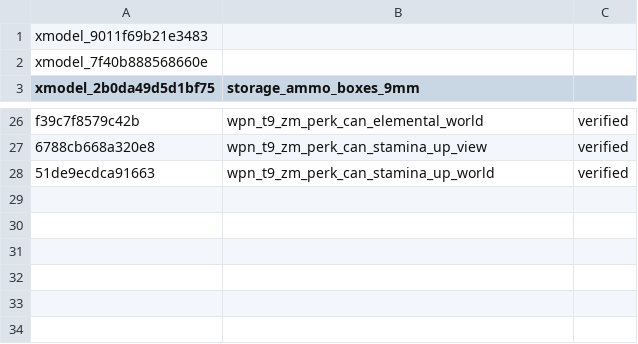
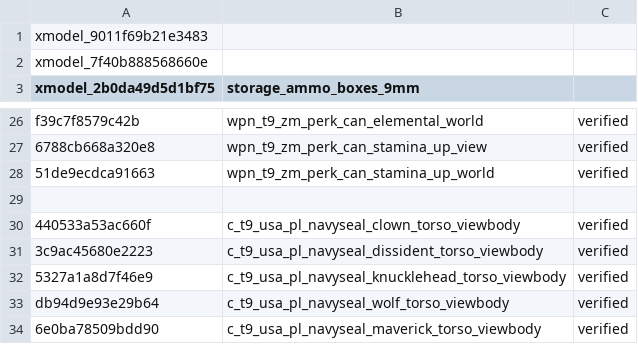
Before and after one commit to ItsNatoriousB/BlackOpsColdWar-Asset-Directory, a CSV file: _data/sorted_data.csv, drawn as a sheet; only a part is shown, gaps mark what is left out; the diff names each change by its address in the sheet, - before the commit and + after, or states it on an @@ line.

```diff
--- a/_data/sorted_data.csv
+++ b/_data/sorted_data.csv
+row 29: (empty)
+row 30: 440533a53ac660f | c_t9_usa_pl_navyseal_clown_torso_viewbody | verified
+row 31: 3c9ac45680e2223 | c_t9_usa_pl_navyseal_dissident_torso_viewbody | verified
+row 32: 5327a1a8d7f46e9 | c_t9_usa_pl_navyseal_knucklehead_torso_viewbody | verified
+row 33: db94d9e93e29b64 | c_t9_usa_pl_navyseal_wolf_torso_viewbody | verified
+row 34: 6e0ba78509bdd90 | c_t9_usa_pl_navyseal_maverick_torso_viewbody | verified
```
Also changed, not shown: _data/ui_icons.csv, _data/unverified-xmodels.csv, 13 other files.
